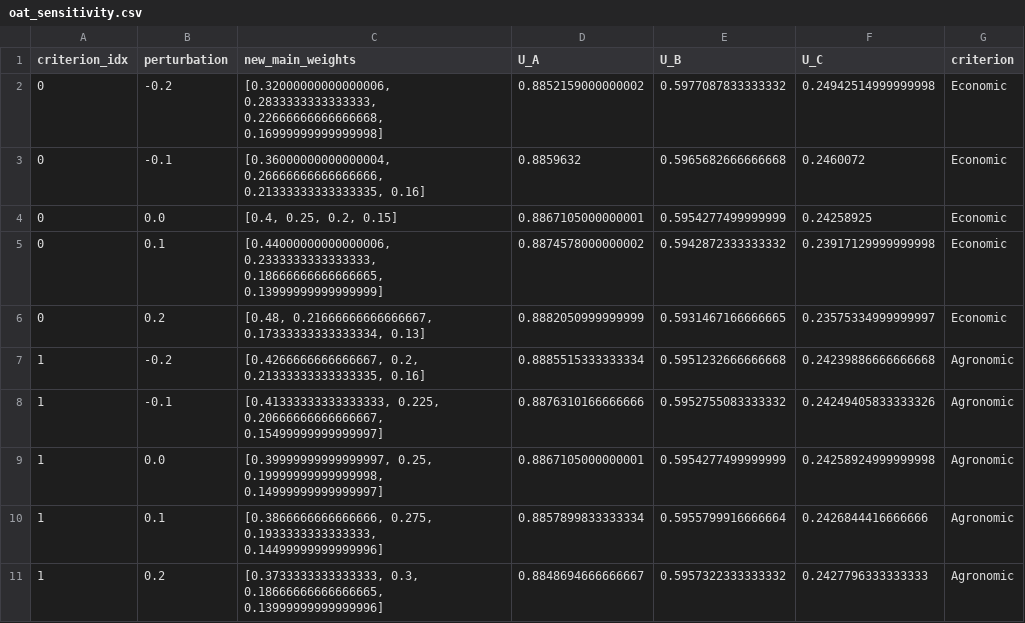
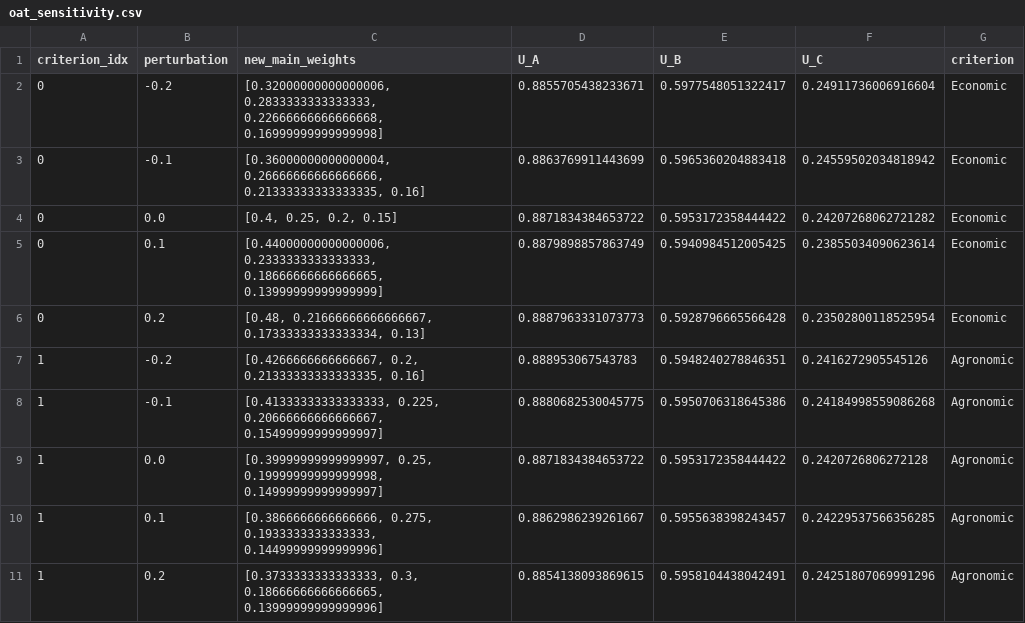
Before and after one commit to gthubinaction/mcda-intercropping-rs, a CSV file: results/tables/oat_sensitivity.csv, drawn as a sheet; only a part is shown; the diff covers the shown part only.

```diff
--- a/results/tables/oat_sensitivity.csv
+++ b/results/tables/oat_sensitivity.csv
@@ -1,11 +1,11 @@
 criterion_idx,perturbation,new_main_weights,U_A,U_B,U_C,criterion
-0,-0.2,"[0.32000000000000006, 0.2833333333333333, 0.22666666666666668, 0.16999999999999998]",0.8852159000000002,0.5977087833333332,0.24942514999999998,Economic
-0,-0.1,"[0.36000000000000004, 0.26666666666666666, 0.21333333333333335, 0.16]",0.8859632,0.5965682666666668,0.2460072,Economic
-0,0.0,"[0.4, 0.25, 0.2, 0.15]",0.8867105000000001,0.5954277499999999,0.24258925,Economic
-0,0.1,"[0.44000000000000006, 0.2333333333333333, 0.18666666666666665, 0.13999999999999999]",0.8874578000000002,0.5942872333333332,0.23917129999999998,Economic
-0,0.2,"[0.48, 0.21666666666666667, 0.17333333333333334, 0.13]",0.8882050999999999,0.5931467166666665,0.23575334999999997,Economic
-1,-0.2,"[0.4266666666666667, 0.2, 0.21333333333333335, 0.16]",0.8885515333333334,0.5951232666666668,0.24239886666666668,Agronomic
-1,-0.1,"[0.41333333333333333, 0.225, 0.20666666666666667, 0.15499999999999997]",0.8876310166666666,0.5952755083333332,0.24249405833333326,Agronomic
-1,0.0,"[0.39999999999999997, 0.25, 0.19999999999999998, 0.14999999999999997]",0.8867105000000001,0.5954277499999999,0.24258924999999998,Agronomic
-1,0.1,"[0.3866666666666666, 0.275, 0.1933333333333333, 0.14499999999999996]",0.8857899833333334,0.5955799916666664,0.2426844416666666,Agronomic
-1,0.2,"[0.3733333333333333, 0.3, 0.18666666666666665, 0.13999999999999996]",0.8848694666666667,0.5957322333333332,0.2427796333333333,Agronomic
+0,-0.2,"[0.32000000000000006, 0.2833333333333333, 0.22666666666666668, 0.16999999999999998]",0.8855705438233671,0.5977548051322417,0.24911736006916604,Economic
+0,-0.1,"[0.36000000000000004, 0.26666666666666666, 0.21333333333333335, 0.16]",0.8863769911443699,0.5965360204883418,0.24559502034818942,Economic
+0,0.0,"[0.4, 0.25, 0.2, 0.15]",0.8871834384653722,0.5953172358444422,0.24207268062721282,Economic
+0,0.1,"[0.44000000000000006, 0.2333333333333333, 0.18666666666666665, 0.13999999999999999]",0.8879898857863749,0.5940984512005425,0.23855034090623614,Economic
+0,0.2,"[0.48, 0.21666666666666667, 0.17333333333333334, 0.13]",0.8887963331073773,0.5928796665566428,0.23502800118525954,Economic
+1,-0.2,"[0.4266666666666667, 0.2, 0.21333333333333335, 0.16]",0.888953067543783,0.5948240278846351,0.2416272905545126,Agronomic
+1,-0.1,"[0.41333333333333333, 0.225, 0.20666666666666667, 0.15499999999999997]",0.8880682530045775,0.5950706318645386,0.24184998559086268,Agronomic
+1,0.0,"[0.39999999999999997, 0.25, 0.19999999999999998, 0.14999999999999997]",0.8871834384653722,0.5953172358444422,0.2420726806272128,Agronomic
+1,0.1,"[0.3866666666666666, 0.275, 0.1933333333333333, 0.14499999999999996]",0.8862986239261667,0.5955638398243457,0.24229537566356285,Agronomic
+1,0.2,"[0.3733333333333333, 0.3, 0.18666666666666665, 0.13999999999999996]",0.8854138093869615,0.5958104438042491,0.24251807069991296,Agronomic
```
Also changed, not shown: 30 edited cells elsewhere in this file, data/pairwise_subcriteria.csv, results/tables/monte_carlo_summary.csv, 16 other files.
